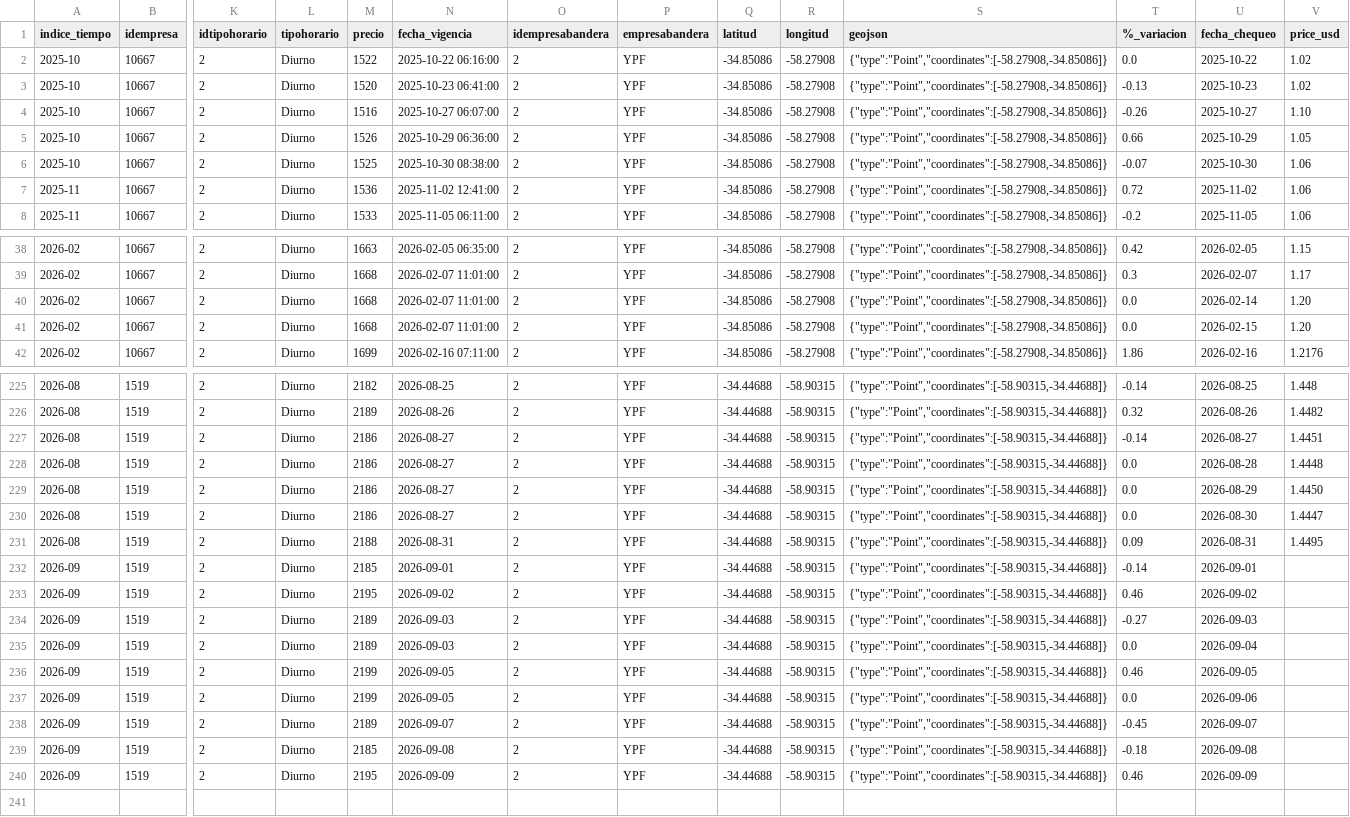
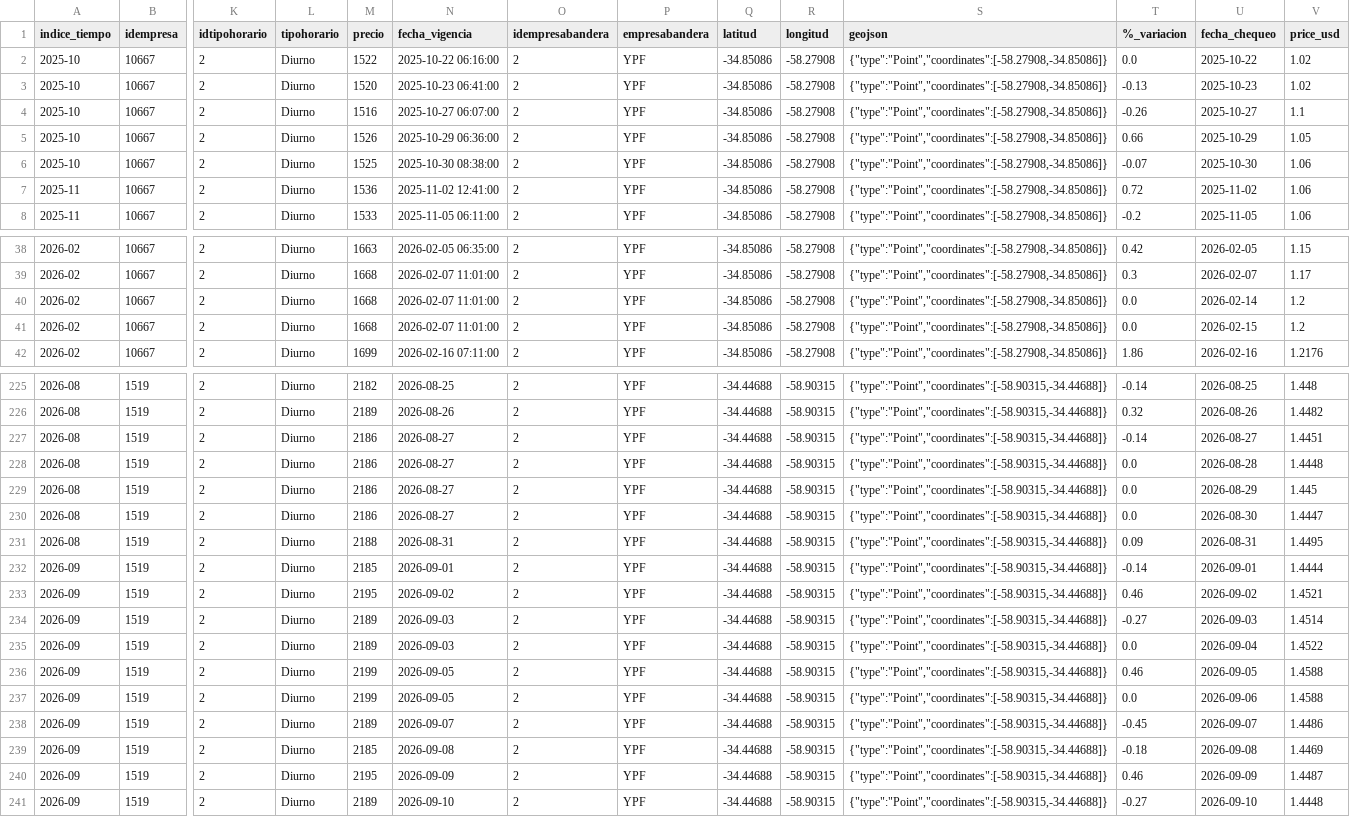
Before and after one commit to arqderman-tech/Subio-la-Nafta, a CSV file: data/historico_precios_usd.csv, drawn as a sheet; only a part is shown, gaps mark what is left out; rows hold the shown columns only; the diff names each change by its address in the sheet, - before the commit and + after, or states it on an @@ line.

```diff
--- a/data/historico_precios_usd.csv
+++ b/data/historico_precios_usd.csv
-V4 (price_usd): 1.10
+V4 (price_usd): 1.1
-V40:V41 (price_usd): 1.20
+V40:V41 (price_usd): 1.2
-V229 (price_usd): 1.4450
+V229 (price_usd): 1.445
-V232 (price_usd): (empty)
+V232 (price_usd): 1.4444
-V233 (price_usd): (empty)
+V233 (price_usd): 1.4521
-V234 (price_usd): (empty)
+V234 (price_usd): 1.4514
-V235 (price_usd): (empty)
+V235 (price_usd): 1.4522
-V236:V237 (price_usd): (empty)
+V236:V237 (price_usd): 1.4588
-V238 (price_usd): (empty)
+V238 (price_usd): 1.4486
-V239 (price_usd): (empty)
+V239 (price_usd): 1.4469
-V240 (price_usd): (empty)
+V240 (price_usd): 1.4487
+row 241: 2026-09 | 1519 | 2 | Diurno | 2189 | 2026-09-10 | 2 | YPF | -34.44688 | -58.90315 | {"type":"Point","coordinates":[-58.90315,-34.44688]} | -0.27 | 2026-09-10 | 1.4448
```
Also changed, not shown: data/historico_precios.csv.
